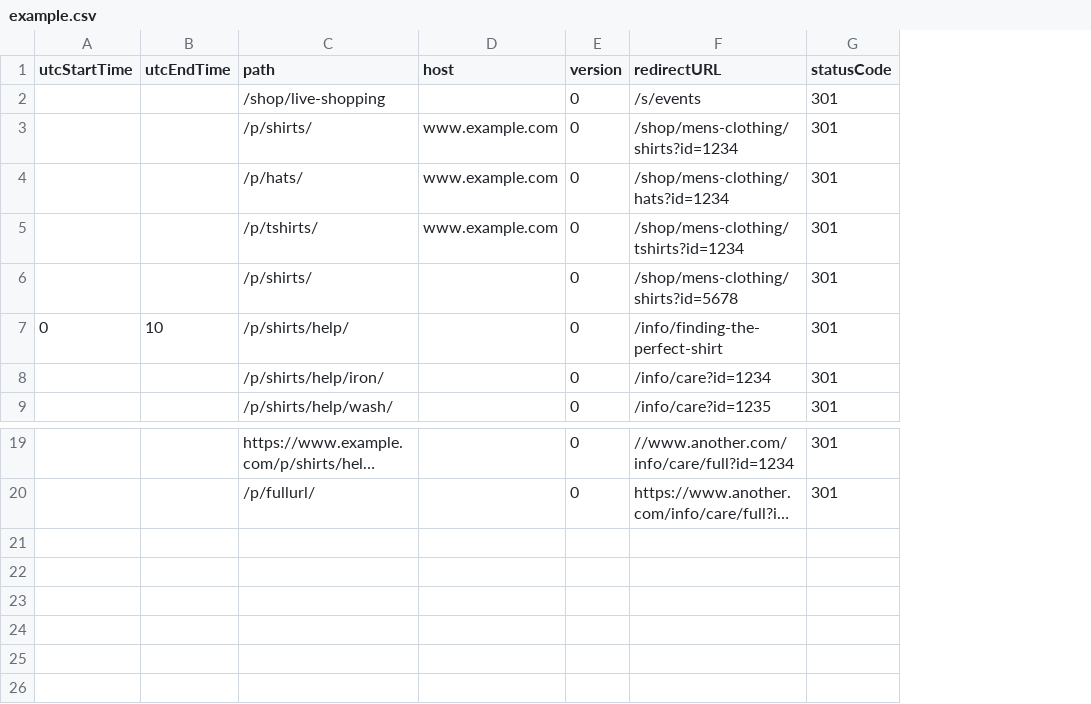
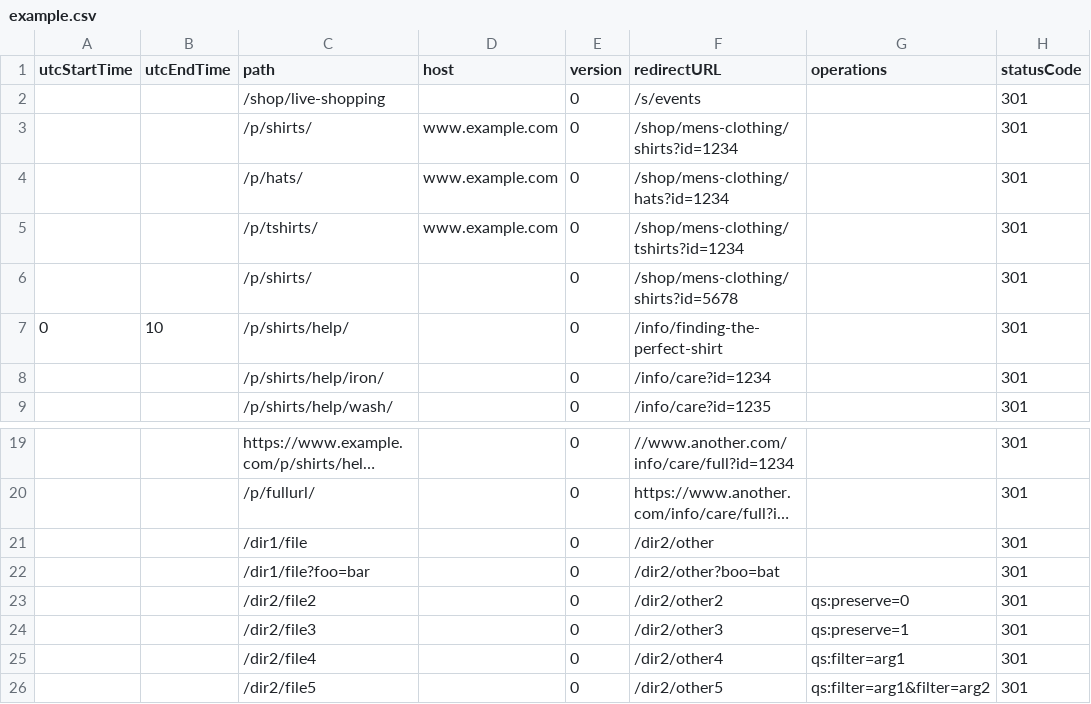
Before and after one commit to HarperDB/template-redirector, a CSV file: data/example.csv, drawn as a sheet; only a part is shown, gaps mark what is left out; long unchanged cells end in …; the diff names each change by its address in the sheet, - before the commit and + after, or states it on an @@ line.

Commit message:
Adding the abilitiy to copy over and filter the QS from a redirect

```diff
--- a/data/example.csv
+++ b/data/example.csv
+column G (operations), empty
+row 21:  |  | /dir1/file |  | 0 | /dir2/other |  | 301
+row 22:  |  | /dir1/file?foo=bar |  | 0 | /dir2/other?boo=bat |  | 301
+row 23:  |  | /dir2/file2 |  | 0 | /dir2/other2 | qs:preserve=0 | 301
+row 24:  |  | /dir2/file3 |  | 0 | /dir2/other3 | qs:preserve=1 | 301
+row 25:  |  | /dir2/file4 |  | 0 | /dir2/other4 | qs:filter=arg1 | 301
+row 26:  |  | /dir2/file5 |  | 0 | /dir2/other5 | qs:filter=arg1&filter=arg2 | 301
```
Also changed, not shown: 5 other files.
